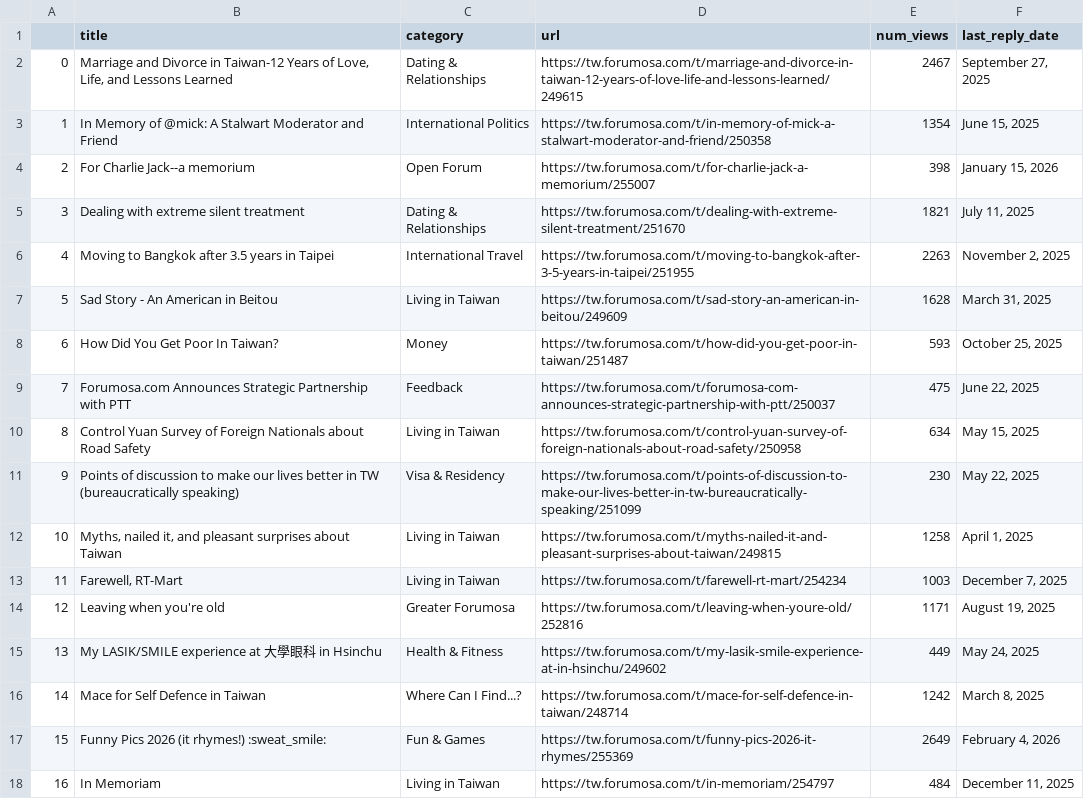
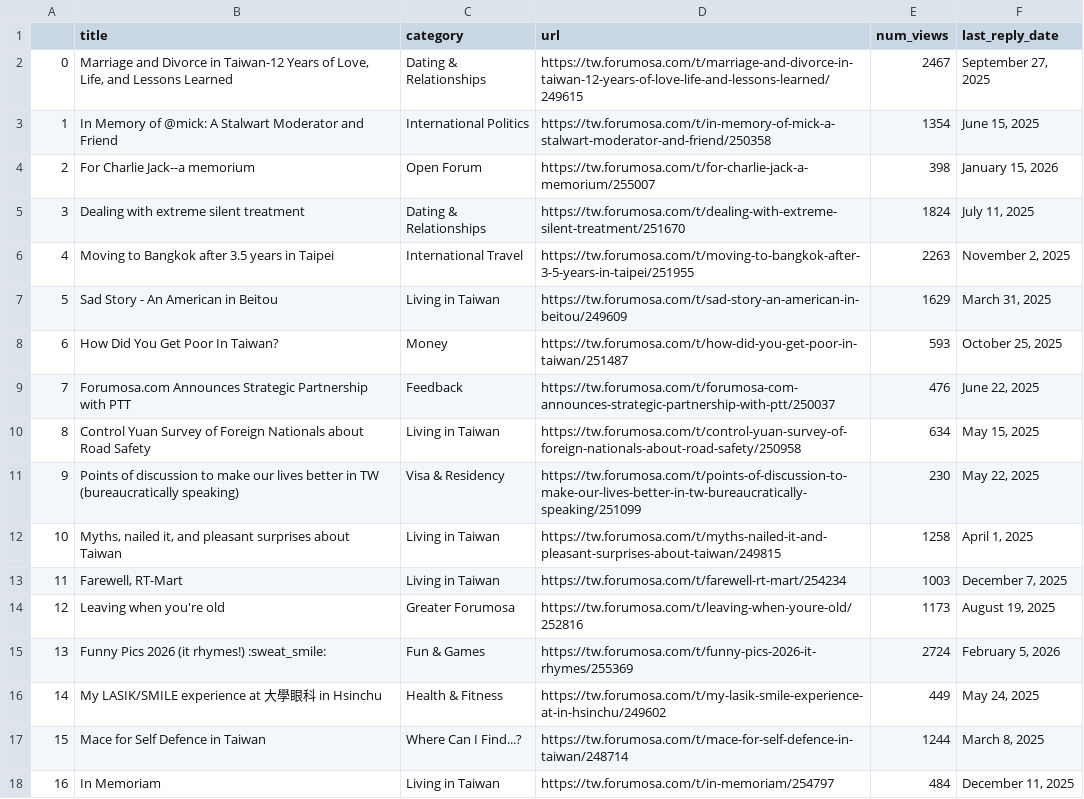
Before and after one commit to ssaanndwich/scrape-forumosa, a CSV file: forumosa-top-posts.csv, drawn as a sheet; only a part is shown; the diff covers the shown part only.

```diff
--- a/forumosa-top-posts.csv
+++ b/forumosa-top-posts.csv
@@ -4,7 +4,7 @@
 2,For Charlie Jack--a memorium,Open Forum,https://tw.forumosa.com/t/for-charlie-jack-a-memorium/255007,398,"January 15, 2026"
-3,Dealing with extreme silent treatment,Dating & Relationships,https://tw.forumosa.com/t/dealing-with-extreme-silent-treatment/251670,1821,"July 11, 2025"
+3,Dealing with extreme silent treatment,Dating & Relationships,https://tw.forumosa.com/t/dealing-with-extreme-silent-treatment/251670,1824,"July 11, 2025"
 4,Moving to Bangkok after 3.5 years in Taipei,International Travel,https://tw.forumosa.com/t/moving-to-bangkok-after-3-5-years-in-taipei/251955,2263,"November 2, 2025"
-5,Sad Story - An American in Beitou,Living in Taiwan,https://tw.forumosa.com/t/sad-story-an-american-in-beitou/249609,1628,"March 31, 2025"
+5,Sad Story - An American in Beitou,Living in Taiwan,https://tw.forumosa.com/t/sad-story-an-american-in-beitou/249609,1629,"March 31, 2025"
 6,How Did You Get Poor In Taiwan?,Money,https://tw.forumosa.com/t/how-did-you-get-poor-in-taiwan/251487,593,"October 25, 2025"
-7,Forumosa.com Announces Strategic Partnership with PTT,Feedback,https://tw.forumosa.com/t/forumosa-com-announces-strategic-partnership-with-ptt/250037,475,"June 22, 2025"
+7,Forumosa.com Announces Strategic Partnership with PTT,Feedback,https://tw.forumosa.com/t/forumosa-com-announces-strategic-partnership-with-ptt/250037,476,"June 22, 2025"
 8,Control Yuan Survey of Foreign Nationals about Road Safety,Living in Taiwan,https://tw.forumosa.com/t/control-yuan-survey-of-foreign-nationals-about-road-safety/250958,634,"May 15, 2025"
@@ -13,6 +13,6 @@
 11,"Farewell, RT-Mart",Living in Taiwan,https://tw.forumosa.com/t/farewell-rt-mart/254234,1003,"December 7, 2025"
-12,Leaving when you're old,Greater Forumosa,https://tw.forumosa.com/t/leaving-when-youre-old/252816,1171,"August 19, 2025"
-13,My LASIK/SMILE experience at 大學眼科 in Hsinchu,Health & Fitness,https://tw.forumosa.com/t/my-lasik-smile-experience-at-in-hsinchu/249602,449,"May 24, 2025"
-14,Mace for Self Defence in Taiwan,Where Can I Find...?,https://tw.forumosa.com/t/mace-for-self-defence-in-taiwan/248714,1242,"March 8, 2025"
-15,Funny Pics 2026 (it rhymes!) :sweat_smile:,Fun & Games,https://tw.forumosa.com/t/funny-pics-2026-it-rhymes/255369,2649,"February 4, 2026"
+12,Leaving when you're old,Greater Forumosa,https://tw.forumosa.com/t/leaving-when-youre-old/252816,1173,"August 19, 2025"
+13,Funny Pics 2026 (it rhymes!) :sweat_smile:,Fun & Games,https://tw.forumosa.com/t/funny-pics-2026-it-rhymes/255369,2724,"February 5, 2026"
+14,My LASIK/SMILE experience at 大學眼科 in Hsinchu,Health & Fitness,https://tw.forumosa.com/t/my-lasik-smile-experience-at-in-hsinchu/249602,449,"May 24, 2025"
+15,Mace for Self Defence in Taiwan,Where Can I Find...?,https://tw.forumosa.com/t/mace-for-self-defence-in-taiwan/248714,1244,"March 8, 2025"
 16,In Memoriam,Living in Taiwan,https://tw.forumosa.com/t/in-memoriam/254797,484,"December 11, 2025"
```
Also changed, not shown: 14 edited cells elsewhere in this file.
